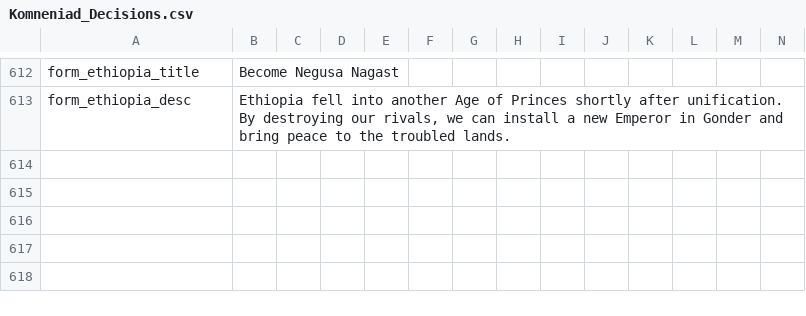
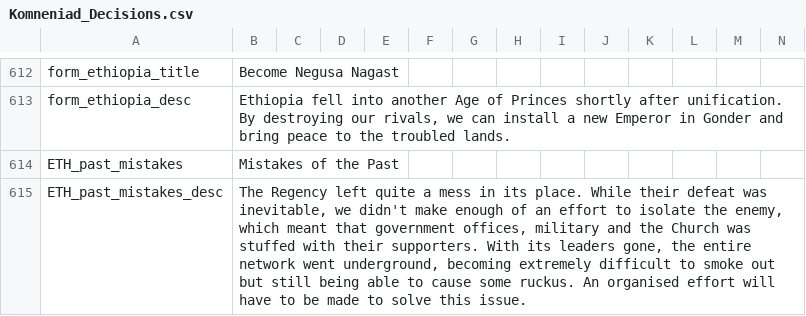
Before and after one commit to vimpelis/The-Komneniad, a CSV file: The Komneniad/localisation/Komneniad_Decisions.csv, drawn as a sheet; only a part is shown, gaps mark what is left out.

```diff
--- a/The Komneniad/localisation/Komneniad_Decisions.csv
+++ b/The Komneniad/localisation/Komneniad_Decisions.csv
@@ -613 +613,3 @@ form_ethiopia_title;Become Negusa Nagast;;;;;;;;;;;;;
 form_ethiopia_desc;Ethiopia fell into another Age of Princes shortly after unification. By destroying our rivals, we can install a new Emperor in Gonder and bring peace to the troubled lands.;;;;;;;;;;;;;
+ETH_past_mistakes;Mistakes of the Past;;;;;;;;;;;;;
+ETH_past_mistakes_desc;The Regency left quite a mess in its place. While their defeat was inevitable, we didn't make enough of an effort to isolate the enemy, which meant that government offices, military and the Church was stuffed with their supporters. With its leaders gone, the entire network went underground, becoming extremely difficult to smoke out but still being able to cause some ruckus. An organised effort will have to be made to solve this issue.;;;;;;;;;;;;;
```
Also changed, not shown: The Komneniad/localisation/Komneniad_Main.csv, 5 other files.
